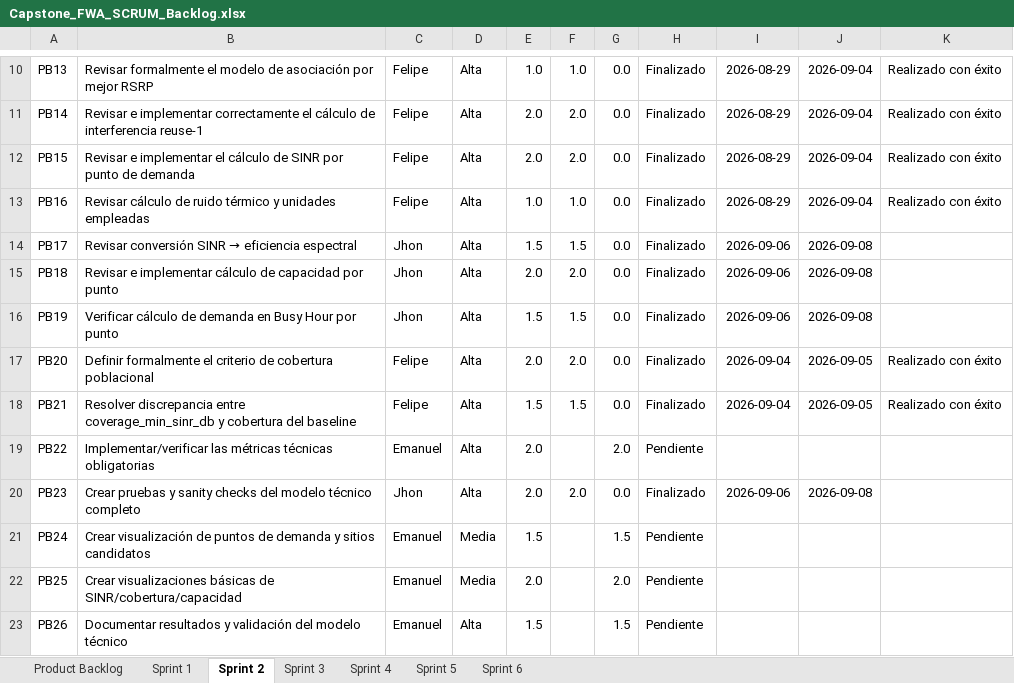
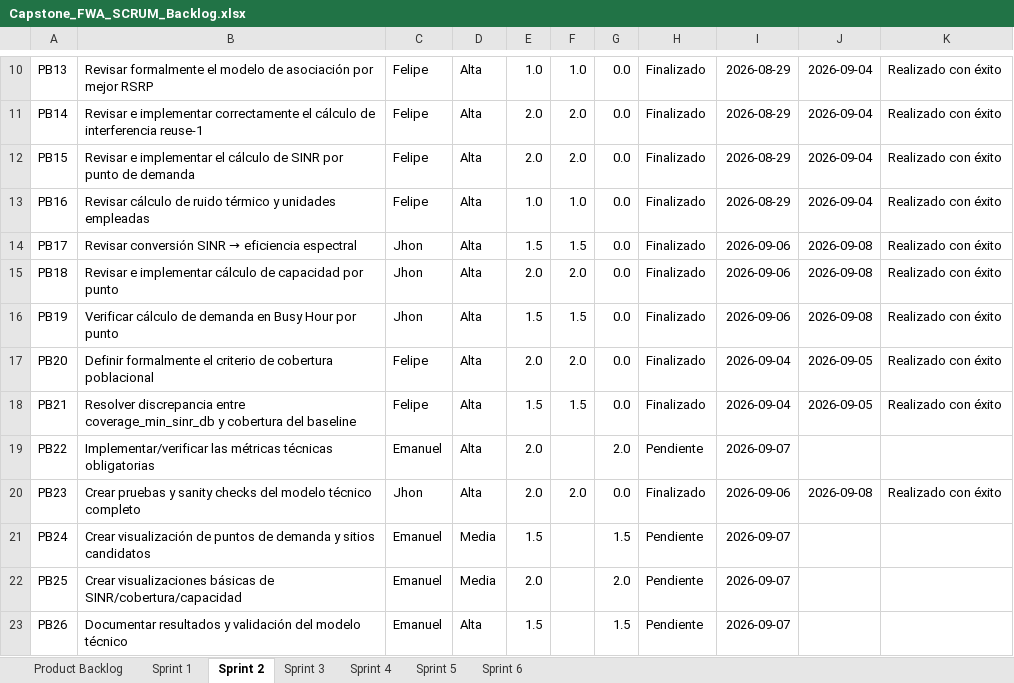
Before and after one commit to FelipeMaciasR/capstone-fwa-rural, an Excel workbook: Docs/Capstone_FWA_SCRUM_Backlog.xlsx, sheet Sprint 2, drawn as a sheet; only a part is shown, gaps mark what is left out; values as stored, in another font and other column widths than the file's, no borders; conditional formats and table styles not drawn; the diff names each change by its address in the sheet, - before the commit and + after, or states it on an @@ line.

Commit message:
docs(sprint2): inicio de tareas PB22, PB24, PB25 y PB26 (Emanuel)

```diff
--- a/Docs/Capstone_FWA_SCRUM_Backlog.xlsx (sheet Sprint 2)
+++ b/Docs/Capstone_FWA_SCRUM_Backlog.xlsx (sheet Sprint 2)
-K14:K16: (empty)
+K14:K16: Realizado con éxito
-I19: (empty)
+I19: 2026-09-07
-K20: (empty)
+K20: Realizado con éxito
-I21:I23: (empty)
+I21:I23: 2026-09-07
```
Also changed, not shown: sheet Product Backlog.
